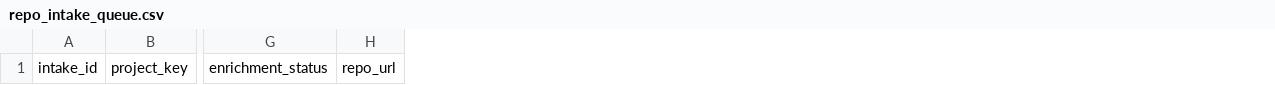
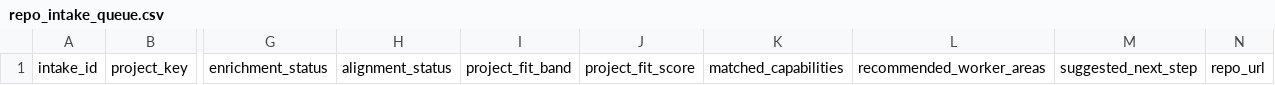
Before and after one commit to Dom-303/patternpilot, a CSV file: repo_intake_queue.csv, drawn as a sheet; only a part is shown, gaps mark what is left out; the diff names each change by its address in the sheet, - before the commit and + after, or states it on an @@ line.

Commit message:
Add project alignment engine for eventbear worker

```diff
--- a/repo_intake_queue.csv
+++ b/repo_intake_queue.csv
+column H, row 1: alignment_status
+column I, row 1: project_fit_band
+column J, row 1: project_fit_score
+column K, row 1: matched_capabilities
+column L, row 1: recommended_worker_areas
+column M, row 1: suggested_next_step
```
Also changed, not shown: 14 other files.
